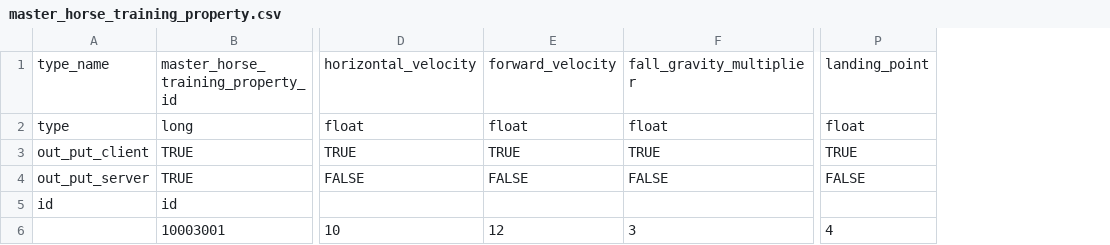
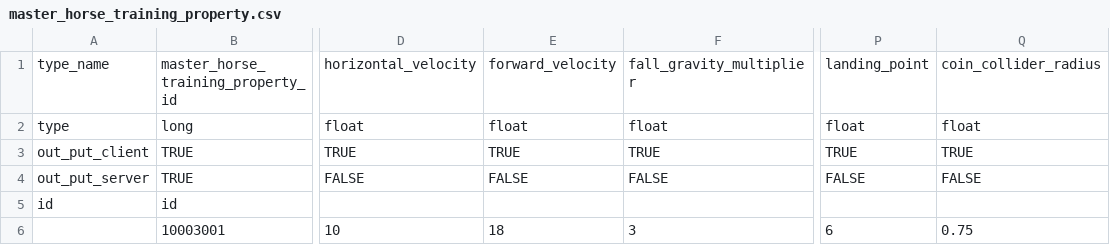
Before and after one commit to hmthangGitHub/horseverse.game.client, a CSV file: UnityProject/HorseVerse/Assets/App/MasterData/Editor/MasterDataCSV/master_horse_training_property.csv, drawn as a sheet; only a part is shown, gaps mark what is left out; the diff names each change by its address in the sheet, - before the commit and + after, or states it on an @@ line.

Commit message:
add coin coin collider to master

```diff
--- a/UnityProject/HorseVerse/Assets/App/MasterData/Editor/MasterDataCSV/master_horse_training_property.csv
+++ b/UnityProject/HorseVerse/Assets/App/MasterData/Editor/MasterDataCSV/master_horse_training_property.csv
+column Q, rows 1-6: coin_collider_radius | float | TRUE | FALSE |  | 0.75
-E6: 12
+E6: 18
-P6: 4
+P6: 6
```
Also changed, not shown: 6 other files.
